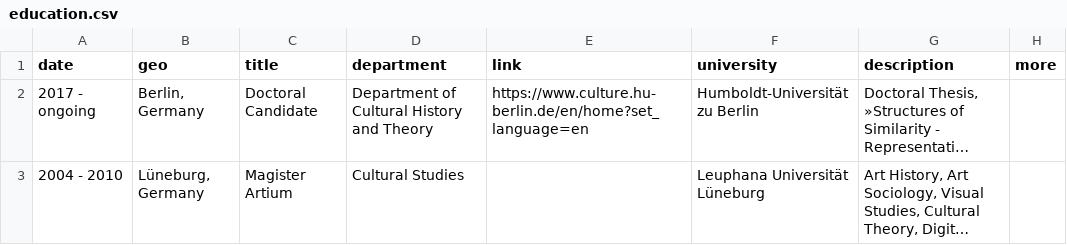
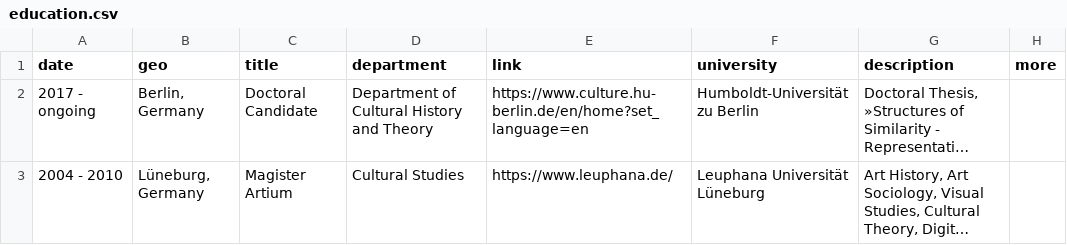
Before and after one commit to glinkat/katringlinka.de, a CSV file: _data/education.csv, drawn as a sheet; long unchanged cells end in …; the diff names each change by its address in the sheet, - before the commit and + after, or states it on an @@ line.

Commit message:
link fixes

```diff
--- a/_data/education.csv
+++ b/_data/education.csv
-E3 (link): (empty)
+E3 (link): https://www.leuphana.de/
```
Also changed, not shown: _data/publications.csv, 2 other files.
